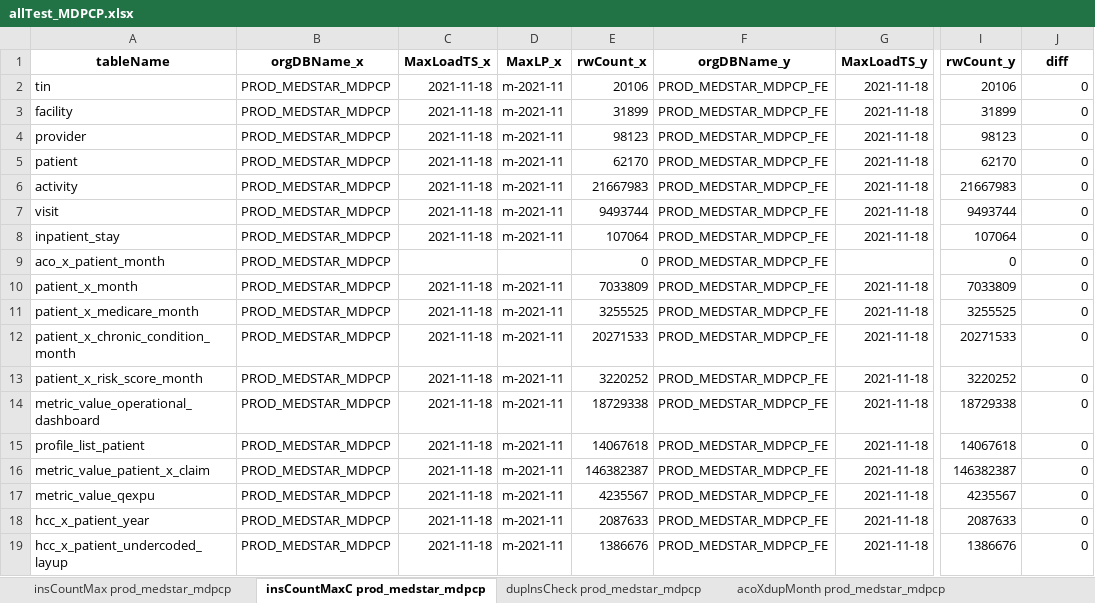
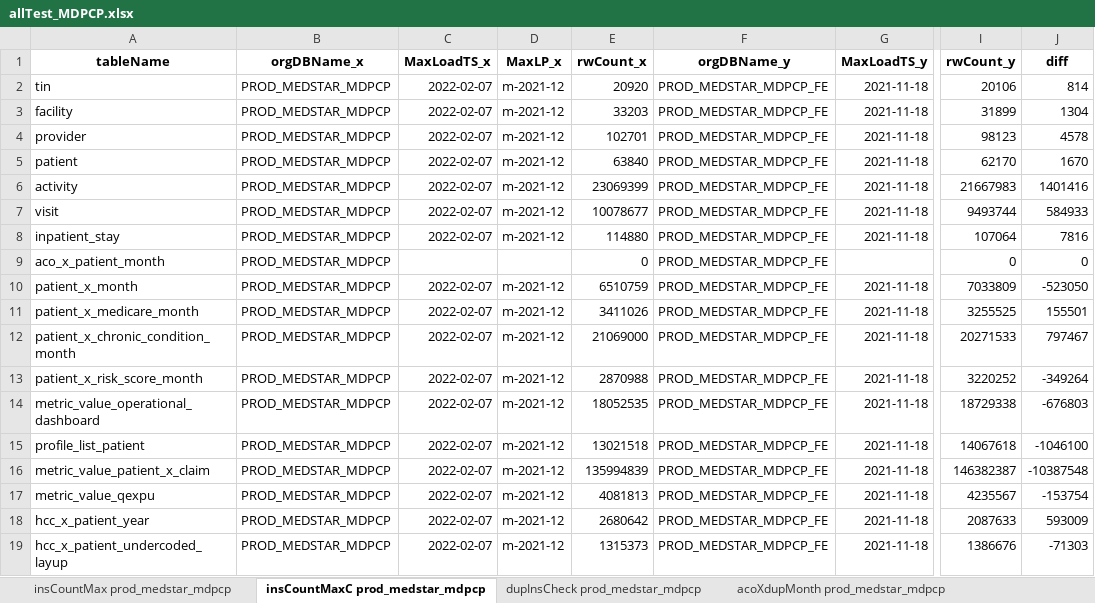
Before and after one commit to mikeoconnor-cj/pythonWrk, an Excel workbook: allTest_MDPCP.xlsx, sheet insCountMaxC prod_medstar_mdpcp, drawn as a sheet; only a part is shown, gaps mark what is left out; values as stored, in another font and other column widths than the file's, no borders; the diff names each change by its address in the sheet, - before the commit and + after, or states it on an @@ line.

Commit message:
mdpcp

```diff
--- a/allTest_MDPCP.xlsx (sheet insCountMaxC prod_medstar_mdpcp)
+++ b/allTest_MDPCP.xlsx (sheet insCountMaxC prod_medstar_mdpcp)
-C2:C8 (MaxLoadTS_x): 2021-11-18
+C2:C8 (MaxLoadTS_x): 2022-02-07
-D2:D8 (MaxLP_x): m-2021-11
+D2:D8 (MaxLP_x): m-2021-12
-E2 (rwCount_x): 20106
+E2 (rwCount_x): 20920
-J2 (diff): 0
+J2 (diff): 814
-E3 (rwCount_x): 31899
+E3 (rwCount_x): 33203
-J3 (diff): 0
+J3 (diff): 1304
-E4 (rwCount_x): 98123
+E4 (rwCount_x): 102701
-J4 (diff): 0
+J4 (diff): 4578
-E5 (rwCount_x): 62170
+E5 (rwCount_x): 63840
-J5 (diff): 0
+J5 (diff): 1670
-E6 (rwCount_x): 21667983
+E6 (rwCount_x): 23069399
-J6 (diff): 0
+J6 (diff): 1401416
-E7 (rwCount_x): 9493744
+E7 (rwCount_x): 10078677
-J7 (diff): 0
+J7 (diff): 584933
-E8 (rwCount_x): 107064
+E8 (rwCount_x): 114880
-J8 (diff): 0
+J8 (diff): 7816
-C10:C19 (MaxLoadTS_x): 2021-11-18
+C10:C19 (MaxLoadTS_x): 2022-02-07
-D10:D19 (MaxLP_x): m-2021-11
+D10:D19 (MaxLP_x): m-2021-12
-E10 (rwCount_x): 7033809
+E10 (rwCount_x): 6510759
-J10 (diff): 0
+J10 (diff): -523050
-E11 (rwCount_x): 3255525
+E11 (rwCount_x): 3411026
-J11 (diff): 0
+J11 (diff): 155501
-E12 (rwCount_x): 20271533
+E12 (rwCount_x): 21069000
-J12 (diff): 0
+J12 (diff): 797467
-E13 (rwCount_x): 3220252
+E13 (rwCount_x): 2870988
-J13 (diff): 0
+J13 (diff): -349264
-E14 (rwCount_x): 18729338
+E14 (rwCount_x): 18052535
-J14 (diff): 0
+J14 (diff): -676803
-E15 (rwCount_x): 14067618
+E15 (rwCount_x): 13021518
-J15 (diff): 0
+J15 (diff): -1046100
-E16 (rwCount_x): 146382387
+E16 (rwCount_x): 135994839
-J16 (diff): 0
+J16 (diff): -10387548
-E17 (rwCount_x): 4235567
+E17 (rwCount_x): 4081813
-J17 (diff): 0
+J17 (diff): -153754
-E18 (rwCount_x): 2087633
+E18 (rwCount_x): 2680642
-J18 (diff): 0
+J18 (diff): 593009
-E19 (rwCount_x): 1386676
+E19 (rwCount_x): 1315373
-J19 (diff): 0
+J19 (diff): -71303
```
Also changed, not shown: sheet ccsCompare prod_medstar_mdpcp, sheet odsCountMaxC prod_medstar_mdpcp, sheet insCountMax prod_medstar_mdpcp, sheet odsCountMax prod_medstar_mdpcp, sheet dupInsCheck prod_medstar_mdpcp.
